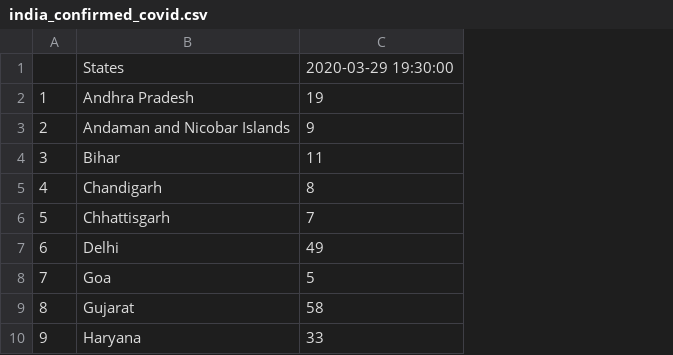
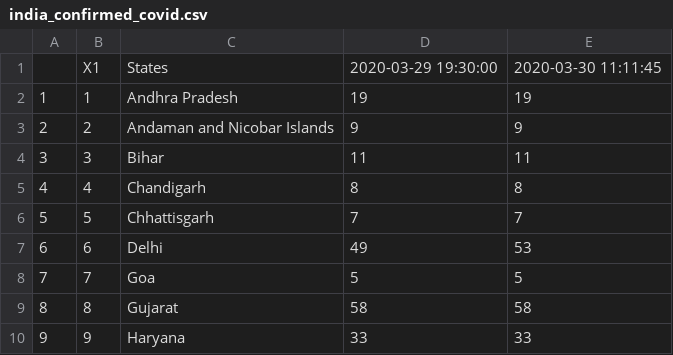
Before and after one commit to anmoledewan/CovidScrapper, a CSV file: CovidScrapper/india_confirmed_covid.csv, drawn as a sheet; only a part is shown; the diff names each change by its address in the sheet, - before the commit and + after, or states it on an @@ line.

Commit message:
30 march morning data

```diff
--- a/CovidScrapper/india_confirmed_covid.csv
+++ b/CovidScrapper/india_confirmed_covid.csv
+column B, rows 1-10: X1 | 1 | 2 | 3 | 4 | 5 | 6 | 7 | 8 | 9
+column E, rows 1-10: 2020-03-30 11:11:45 | 19 | 9 | 11 | 8 | 7 | 53 | 5 | 58 | 33
```
Also changed, not shown: CovidScrapper/india_death_covid.csv, CovidScrapper/india_recovered_covid.csv.
